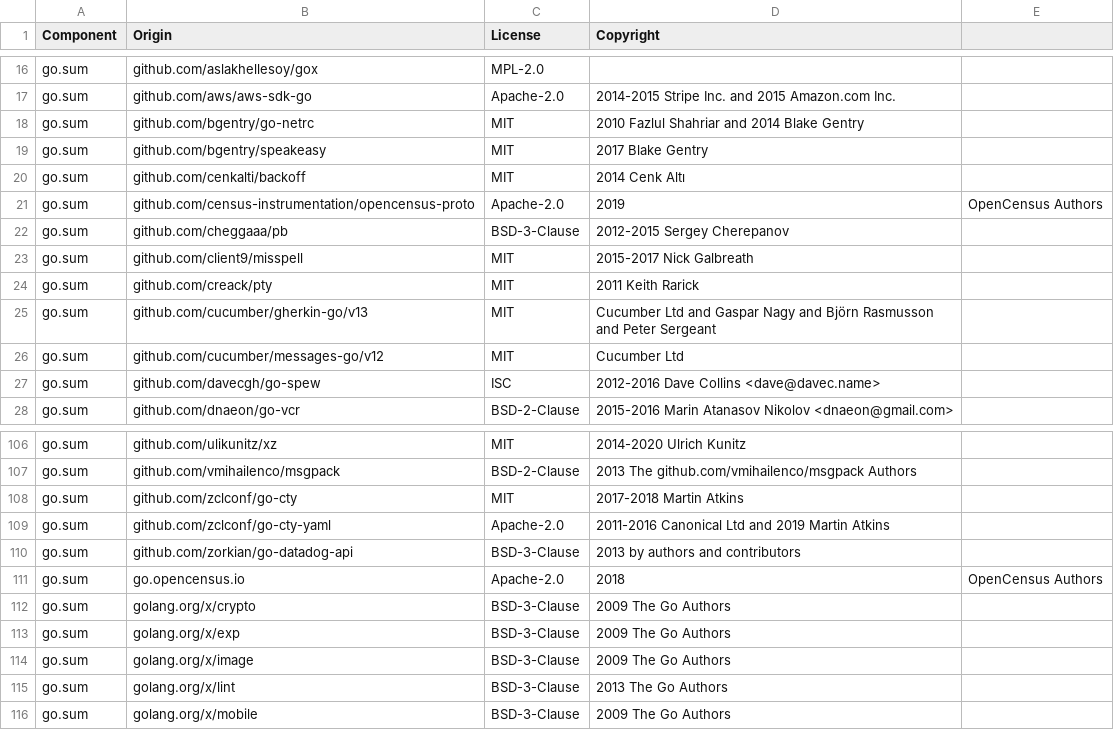
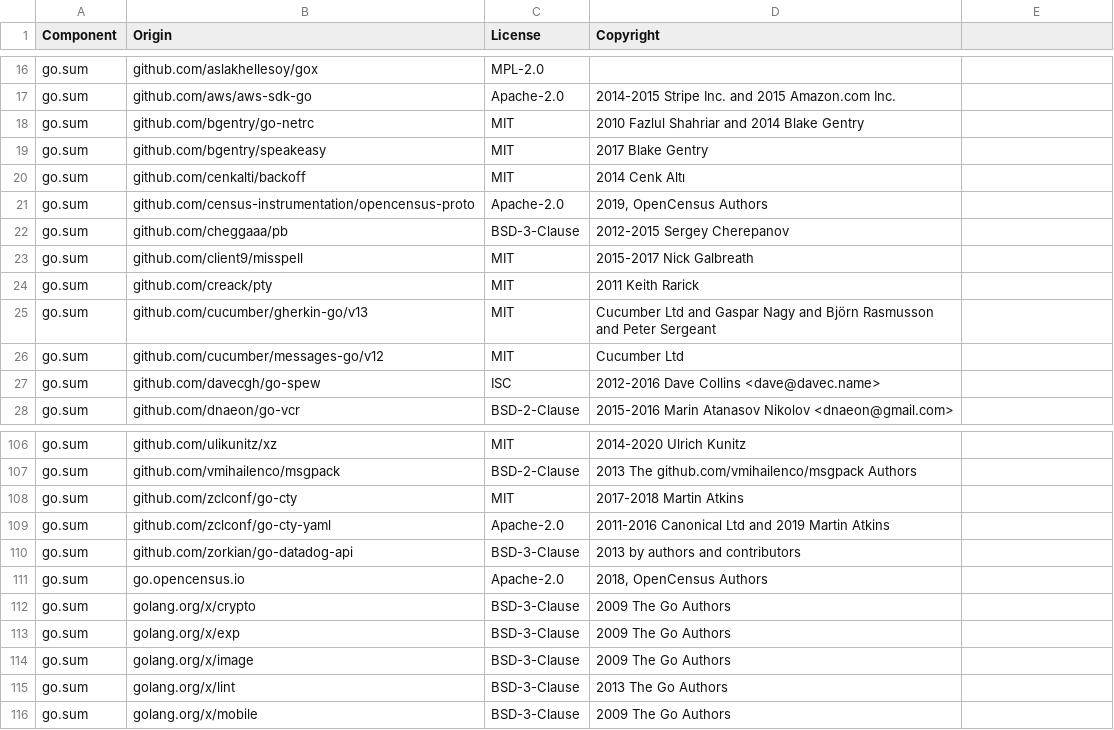
Before and after one commit to DataDog/terraform-provider-datadog, a CSV file: LICENSE-3rdparty.csv, drawn as a sheet; only a part is shown, gaps mark what is left out.

Commit message:
Fix column count

```diff
--- a/LICENSE-3rdparty.csv
+++ b/LICENSE-3rdparty.csv
@@ -20,3 +20,3 @@ go.sum,github.com/bgentry/speakeasy,MIT,2017 Blake Gentry
 go.sum,github.com/cenkalti/backoff,MIT,2014 Cenk Altı
-go.sum,github.com/census-instrumentation/opencensus-proto,Apache-2.0,2019, OpenCensus Authors
+go.sum,github.com/census-instrumentation/opencensus-proto,Apache-2.0,"2019, OpenCensus Authors"
 go.sum,github.com/cheggaaa/pb,BSD-3-Clause,2012-2015 Sergey Cherepanov
@@ -110,3 +110,3 @@ go.sum,github.com/zclconf/go-cty-yaml,Apache-2.0,2011-2016 Canonical Ltd and 201
 go.sum,github.com/zorkian/go-datadog-api,BSD-3-Clause,2013 by authors and contributors
-go.sum,go.opencensus.io,Apache-2.0,2018, OpenCensus Authors
+go.sum,go.opencensus.io,Apache-2.0,"2018, OpenCensus Authors"
 go.sum,golang.org/x/crypto,BSD-3-Clause,2009 The Go Authors
```
